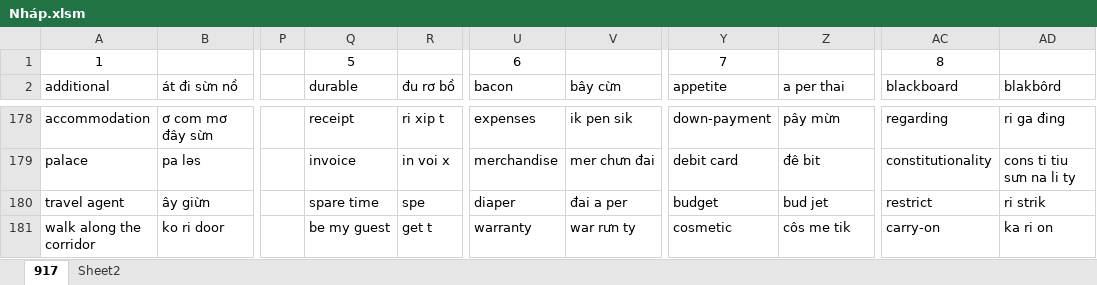
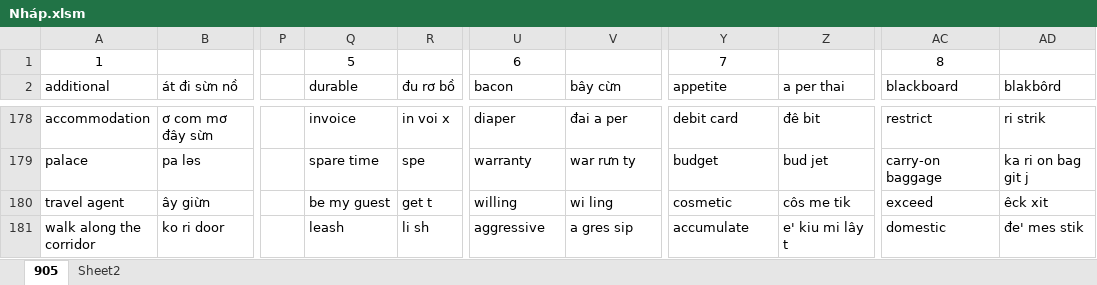
Before and after one commit to thaidh-dev/Engrisk, an Excel workbook: Nháp.xlsm, sheet 905, drawn as a sheet; only a part is shown, gaps mark what is left out; values as stored, in another font and other column widths than the file's, no borders; charts and pictures not drawn; the diff covers the shown part only; the diff names each change by its address in the sheet, - before the commit and + after, or states it on an @@ line.

```diff
--- a/Nháp.xlsm (sheet 905)
+++ b/Nháp.xlsm (sheet 905)
-sheet tab: 917
+sheet tab: 905
-Q178 (durable): receipt
+Q178 (durable): invoice
-R178 (đu rơ bồ): ri xip t
+R178 (đu rơ bồ): in voi x
-U178 (bacon): expenses
+U178 (bacon): diaper
-V178 (bây cừn): ik pen sik
+V178 (bây cừn): đai a per
-Y178 (appetite): down-payment
+Y178 (appetite): debit card
-Z178 (a per thai): pây mừn
+Z178 (a per thai): đê bit
-AC178 (blackboard): regarding
+AC178 (blackboard): restrict
-AD178 (blakbôrd): ri ga đing
+AD178 (blakbôrd): ri strik
-Q179 (durable): invoice
+Q179 (durable): spare time
-R179 (đu rơ bồ): in voi x
+R179 (đu rơ bồ): spe
-U179 (bacon): merchandise
+U179 (bacon): warranty
-V179 (bây cừn): mer chưn đai
+V179 (bây cừn): war rưn ty
-Y179 (appetite): debit card
+Y179 (appetite): budget
-Z179 (a per thai): đê bit
+Z179 (a per thai): bud jet
-AC179 (blackboard): constitutionality
+AC179 (blackboard): carry-on baggage
-AD179 (blakbôrd): cons ti tiu sưn na li ty
+AD179 (blakbôrd): ka ri on bag git j
-Q180 (durable): spare time
+Q180 (durable): be my guest
-R180 (đu rơ bồ): spe
+R180 (đu rơ bồ): get t
-U180 (bacon): diaper
+U180 (bacon): willing
-V180 (bây cừn): đai a per
+V180 (bây cừn): wi ling
-Y180 (appetite): budget
+Y180 (appetite): cosmetic
-Z180 (a per thai): bud jet
+Z180 (a per thai): côs me tik
-AC180 (blackboard): restrict
+AC180 (blackboard): exceed
-AD180 (blakbôrd): ri strik
+AD180 (blakbôrd): êck xit
-Q181 (durable): be my guest
+Q181 (durable): leash
-R181 (đu rơ bồ): get t
+R181 (đu rơ bồ): li sh
-U181 (bacon): warranty
+U181 (bacon): aggressive
-V181 (bây cừn): war rưn ty
+V181 (bây cừn): a gres sip
-Y181 (appetite): cosmetic
+Y181 (appetite): accumulate
-Z181 (a per thai): côs me tik
+Z181 (a per thai): e' kiu mi lây t
-AC181 (blackboard): carry-on
+AC181 (blackboard): domestic
-AD181 (blakbôrd): ka ri on
+AD181 (blakbôrd): đe' mes stik
```
Also changed, not shown: 12 added rows, 12 removed rows and 109 edited cells elsewhere in this sheet, 1 other file.
